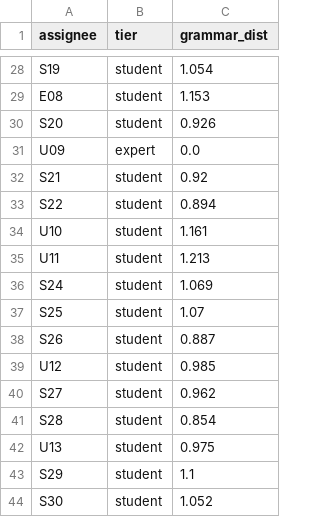
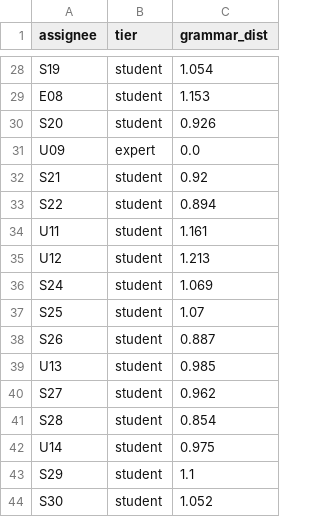
Before and after one commit to wrgr/berlin, a CSV file: talk/evidence/grammar_features.csv, drawn as a sheet; only a part is shown, gaps mark what is left out.

```diff
--- a/talk/evidence/grammar_features.csv
+++ b/talk/evidence/grammar_features.csv
@@ -33,4 +33,4 @@ S21,student,0.92
 S22,student,0.894
-U10,student,1.161
-U11,student,1.213
+U11,student,1.161
+U12,student,1.213
 S24,student,1.069
@@ -38,6 +38,6 @@ S25,student,1.07
 S26,student,0.887
-U12,student,0.985
+U13,student,0.985
 S27,student,0.962
 S28,student,0.854
-U13,student,0.975
+U14,student,0.975
 S29,student,1.1
```
Also changed, not shown: 38 other files.
